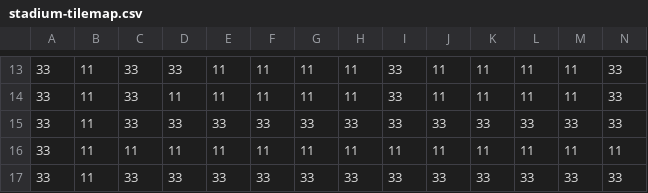
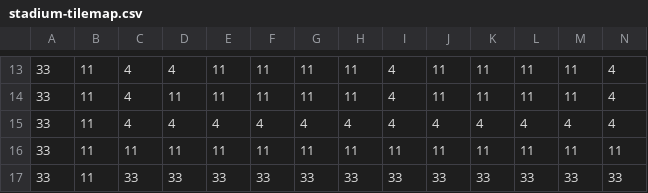
Before and after one commit to ah-itagile/xpman, a CSV file: src/assets/stadium-tilemap.csv, drawn as a sheet; only a part is shown, gaps mark what is left out; the diff covers the shown part only; the diff names each change by its address in the sheet, - before the commit and + after, or states it on an @@ line.

```diff
--- a/src/assets/stadium-tilemap.csv
+++ b/src/assets/stadium-tilemap.csv
-C13:C15: 33
+C13:C15: 4
-D13: 33
+D13: 4
-I13:I15: 33
+I13:I15: 4
-N13:N15: 33
+N13:N15: 4
-D15: 33
+D15: 4
-E15: 33
+E15: 4
-F15: 33
+F15: 4
-G15: 33
+G15: 4
-H15: 33
+H15: 4
-J15: 33
+J15: 4
-K15: 33
+K15: 4
-L15: 33
+L15: 4
-M15: 33
+M15: 4
```
Also changed, not shown: 53 edited cells elsewhere in this file, 6 other files.
